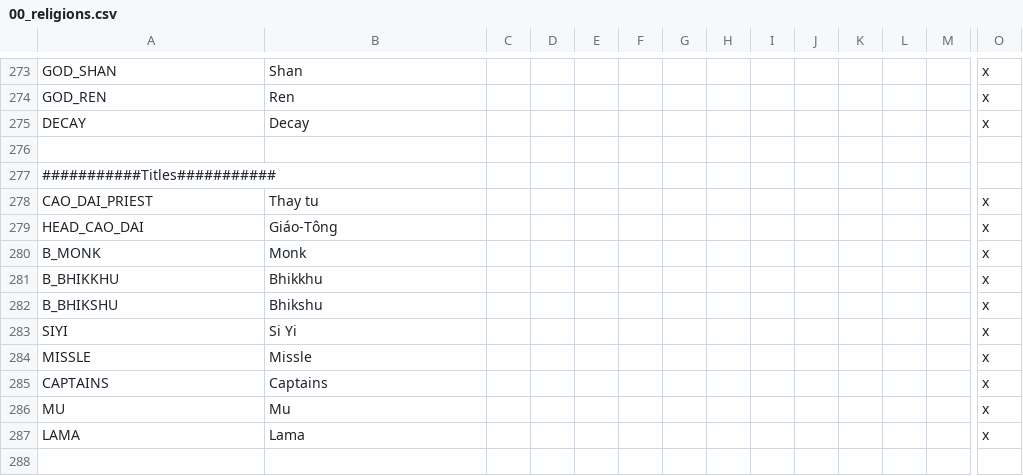
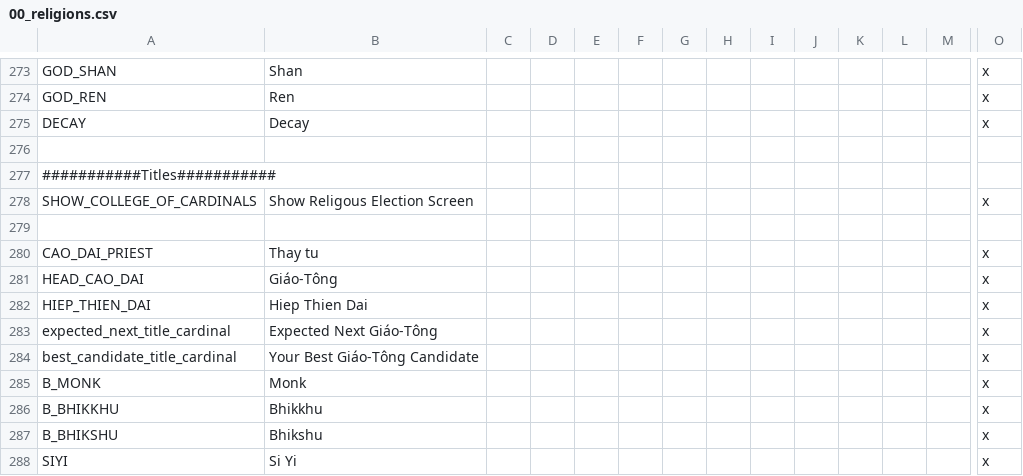
Before and after one commit to derdang/posttoyo, a CSV file: After the End Orientalis/localisation/00_religions.csv, drawn as a sheet; only a part is shown, gaps mark what is left out; the shorter side is filled out with more unchanged rows; rows hold the shown columns only; the diff names each change by its address in the sheet, - before the commit and + after, or states it on an @@ line.

```diff
--- a/After the End Orientalis/localisation/00_religions.csv
+++ b/After the End Orientalis/localisation/00_religions.csv
+row 278: SHOW_COLLEGE_OF_CARDINALS | Show Religous Election Screen |  |  |  |  |  |  |  |  |  |  |  | x
+row 279: (empty)
+row 282: HIEP_THIEN_DAI | Hiep Thien Dai |  |  |  |  |  |  |  |  |  |  |  | x
+row 283: expected_next_title_cardinal | Expected Next Giáo-Tông |  |  |  |  |  |  |  |  |  |  |  | x
+row 284: best_candidate_title_cardinal | Your Best Giáo-Tông Candidate |  |  |  |  |  |  |  |  |  |  |  | x
```
Also changed, not shown: 1 other file.
